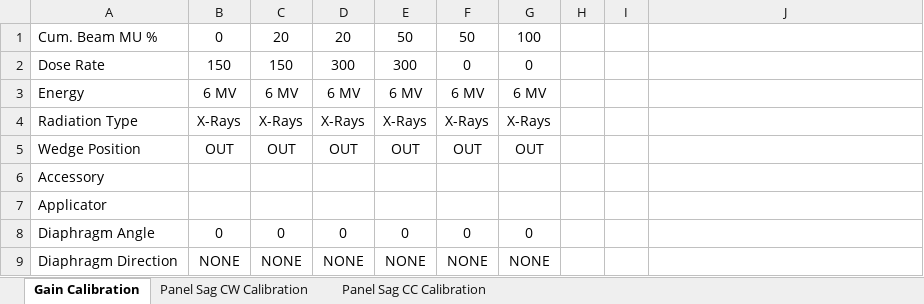
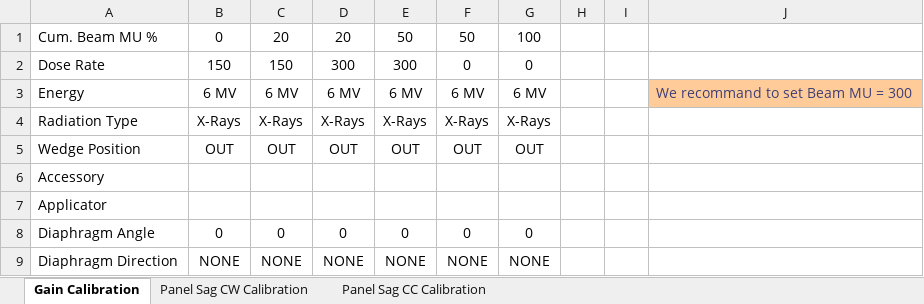
Before and after one commit to CHUSRadOncPhys/FluoMV, an Excel workbook: iCOMCAT_CalibrationSequences.xlsx, sheet Gain Calibration, drawn as a sheet; only a part is shown; values as stored, in another font and other column widths than the file's, no borders; the diff names each change by its address in the sheet, - before the commit and + after, or states it on an @@ line.

```diff
--- a/iCOMCAT_CalibrationSequences.xlsx (sheet Gain Calibration)
+++ b/iCOMCAT_CalibrationSequences.xlsx (sheet Gain Calibration)
-J3: (empty)
+J3: We recommand to set Beam MU = 300
-J3 fill: none
+J3 fill: #FFCC99
```
Also changed, not shown: sheet Panel Sag CW Calibration, sheet Panel Sag CC Calibration, 12 other files.
